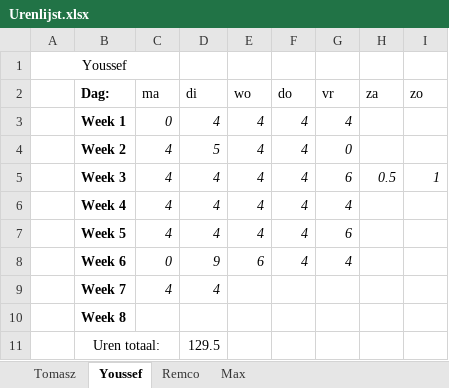
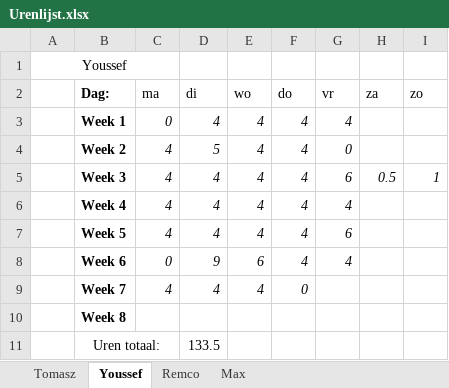
Before and after one commit to FIFA-by-TYMR/Project_Documentation, an Excel workbook: Documenten/Urenlijst.xlsx, sheet Youssef, drawn as a sheet; values as stored, in another font and other column widths than the file's, no borders; the diff names each change by its address in the sheet, - before the commit and + after, or states it on an @@ line.

```diff
--- a/Documenten/Urenlijst.xlsx (sheet Youssef)
+++ b/Documenten/Urenlijst.xlsx (sheet Youssef)
-E9 (wo): (empty)
+E9 (wo): 4
-F9 (do): (empty)
+F9 (do): 0
-D11 (di): 129.5
+D11 (di): 133.5
```
Also changed, not shown: sheet Remco, sheet Max, sheet Tomasz, 2 other files.
